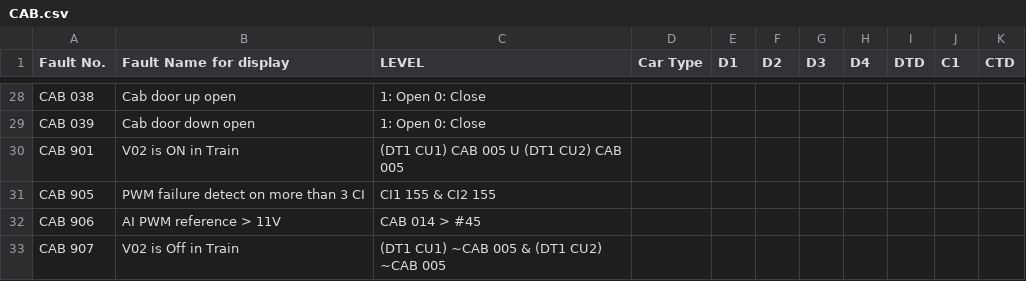
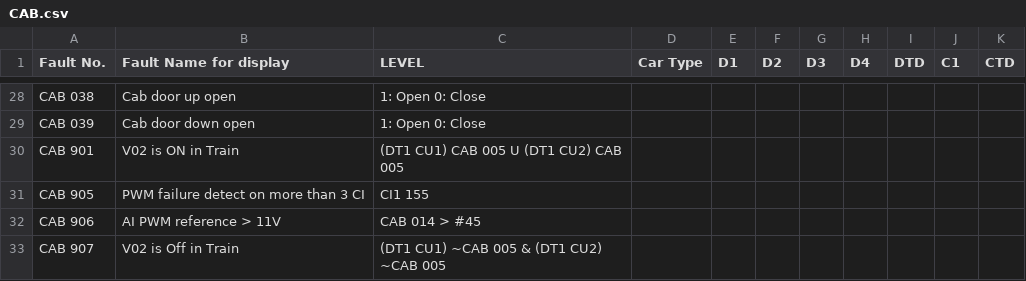
Before and after one commit to hylamba/SP1900-TMS-Diagnostic-Dashboard, a CSV file: CAB.csv, drawn as a sheet; only a part is shown, gaps mark what is left out.

Commit message:
Update CAB.csv

```diff
--- a/CAB.csv
+++ b/CAB.csv
@@ -30,3 +30,3 @@ CAB 039,Cab door down open,1: Open 0: Close,,,,,,,,
 CAB 901,V02 is ON in Train,(DT1 CU1) CAB 005 U (DT1 CU2) CAB 005,,,,,,,,
-CAB 905,PWM failure detect on more than 3 CI,CI1 155 & CI2 155,,,,,,,,
+CAB 905,PWM failure detect on more than 3 CI,CI1 155,,,,,,,,
 CAB 906,AI PWM reference > 11V,CAB 014 > #45,,,,,,,,
```
